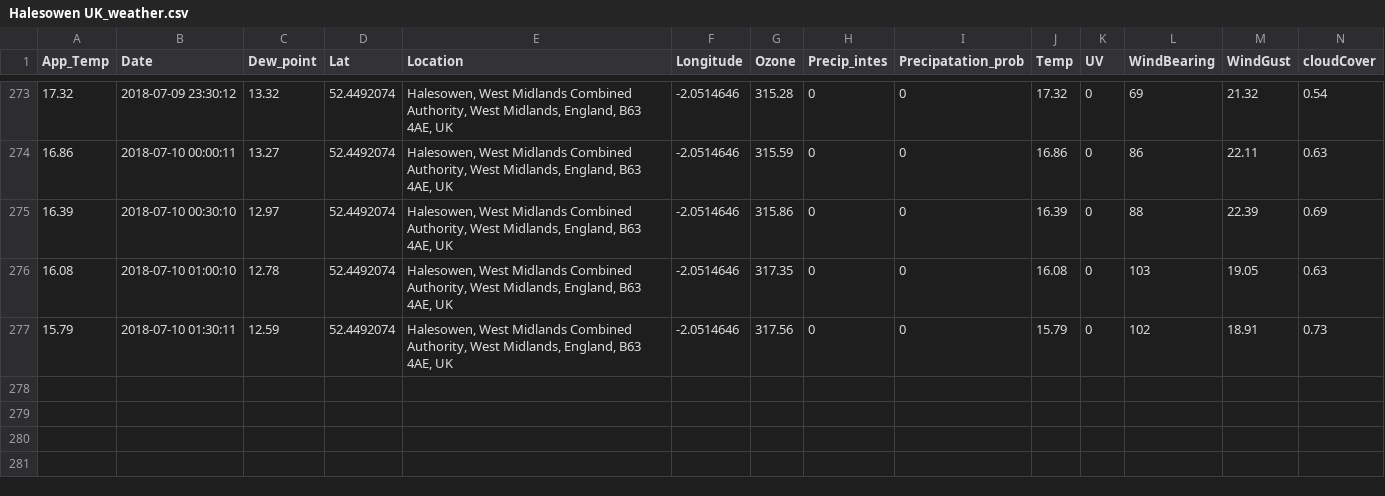
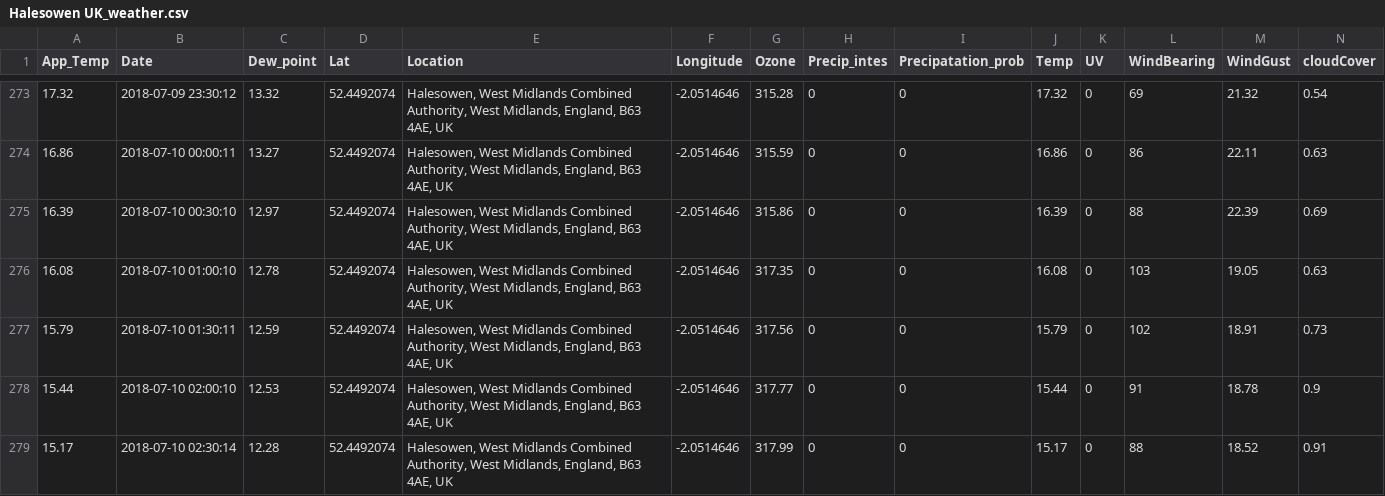
Before and after one commit to Jamespage6978/Projects, a CSV file: API_attempt/data/Halesowen UK_weather.csv, drawn as a sheet; only a part is shown, gaps mark what is left out; rows hold the shown columns only; the diff names each change by its address in the sheet, - before the commit and + after, or states it on an @@ line.

```diff
--- a/API_attempt/data/Halesowen UK_weather.csv
+++ b/API_attempt/data/Halesowen UK_weather.csv
+row 278: 15.44 | 2018-07-10 02:00:10 | 12.53 | 52.4492074 | Halesowen, West Midlands Combined Authority, West Midlands, England, B63 4AE, UK | -2.0514646 | 317.77 | 0 | 0 | 15.44 | 0 | 91 | 18.78 | 0.9
+row 279: 15.17 | 2018-07-10 02:30:14 | 12.28 | 52.4492074 | Halesowen, West Midlands Combined Authority, West Midlands, England, B63 4AE, UK | -2.0514646 | 317.99 | 0 | 0 | 15.17 | 0 | 88 | 18.52 | 0.91
```
Also changed, not shown: API_attempt/data/Carmarthen UK_weather.csv, API_attempt/data/London UK_weather.csv, 1 other file.
